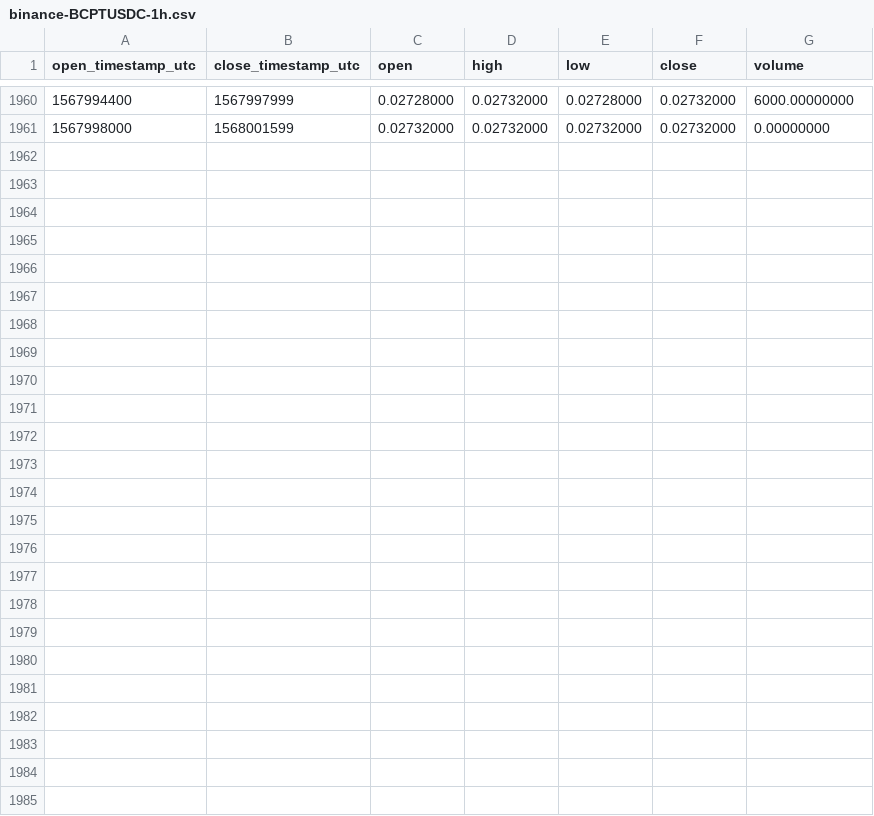
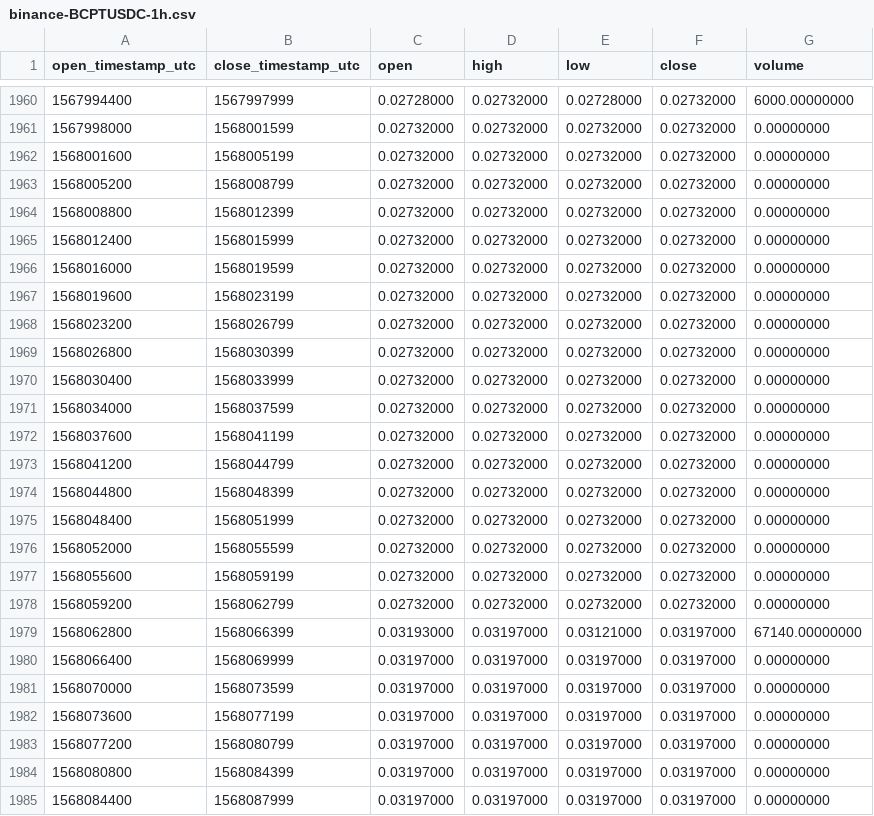
Before and after one commit to cryptobigbro/binance-BCPTUSDC, a CSV file: binance-BCPTUSDC-1h.csv, drawn as a sheet; only a part is shown, gaps mark what is left out.

Commit message:
Update OHLCV data.

```diff
--- a/binance-BCPTUSDC-1h.csv
+++ b/binance-BCPTUSDC-1h.csv
@@ -1961 +1961,25 @@ open_timestamp_utc,close_timestamp_utc,open,high,low,close,volume
 1567998000,1568001599,0.02732000,0.02732000,0.02732000,0.02732000,0.00000000
+1568001600,1568005199,0.02732000,0.02732000,0.02732000,0.02732000,0.00000000
+1568005200,1568008799,0.02732000,0.02732000,0.02732000,0.02732000,0.00000000
+1568008800,1568012399,0.02732000,0.02732000,0.02732000,0.02732000,0.00000000
+1568012400,1568015999,0.02732000,0.02732000,0.02732000,0.02732000,0.00000000
+1568016000,1568019599,0.02732000,0.02732000,0.02732000,0.02732000,0.00000000
+1568019600,1568023199,0.02732000,0.02732000,0.02732000,0.02732000,0.00000000
+1568023200,1568026799,0.02732000,0.02732000,0.02732000,0.02732000,0.00000000
+1568026800,1568030399,0.02732000,0.02732000,0.02732000,0.02732000,0.00000000
+1568030400,1568033999,0.02732000,0.02732000,0.02732000,0.02732000,0.00000000
+1568034000,1568037599,0.02732000,0.02732000,0.02732000,0.02732000,0.00000000
+1568037600,1568041199,0.02732000,0.02732000,0.02732000,0.02732000,0.00000000
+1568041200,1568044799,0.02732000,0.02732000,0.02732000,0.02732000,0.00000000
+1568044800,1568048399,0.02732000,0.02732000,0.02732000,0.02732000,0.00000000
+1568048400,1568051999,0.02732000,0.02732000,0.02732000,0.02732000,0.00000000
+1568052000,1568055599,0.02732000,0.02732000,0.02732000,0.02732000,0.00000000
+1568055600,1568059199,0.02732000,0.02732000,0.02732000,0.02732000,0.00000000
+1568059200,1568062799,0.02732000,0.02732000,0.02732000,0.02732000,0.00000000
+1568062800,1568066399,0.03193000,0.03197000,0.03121000,0.03197000,67140.00000000
+1568066400,1568069999,0.03197000,0.03197000,0.03197000,0.03197000,0.00000000
+1568070000,1568073599,0.03197000,0.03197000,0.03197000,0.03197000,0.00000000
+1568073600,1568077199,0.03197000,0.03197000,0.03197000,0.03197000,0.00000000
+1568077200,1568080799,0.03197000,0.03197000,0.03197000,0.03197000,0.00000000
+1568080800,1568084399,0.03197000,0.03197000,0.03197000,0.03197000,0.00000000
+1568084400,1568087999,0.03197000,0.03197000,0.03197000,0.03197000,0.00000000
```
Also changed, not shown: binance-BCPTUSDC-1d.csv.
